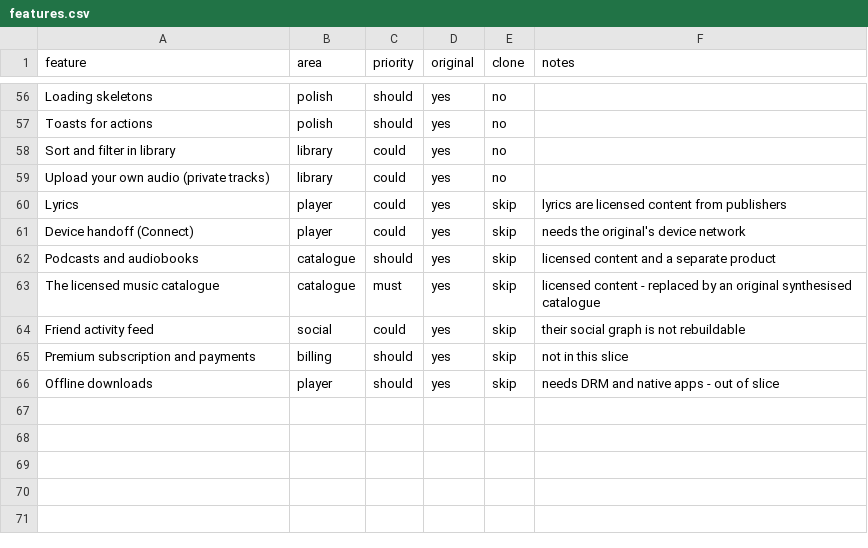
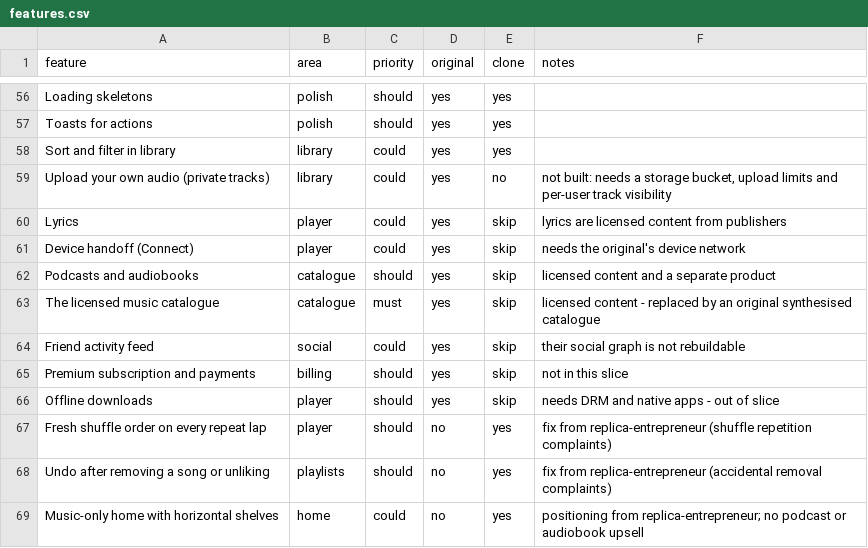
Before and after one commit to aggelosemiris/ergolav, a CSV file: nocturne/replica/features.csv, drawn as a sheet; only a part is shown, gaps mark what is left out; the diff covers the shown part only; the diff names each change by its address in the sheet, - before the commit and + after, or states it on an @@ line.

```diff
--- a/nocturne/replica/features.csv
+++ b/nocturne/replica/features.csv
-E56:E58 (clone): no
+E56:E58 (clone): yes
-F59 (notes): (empty)
+F59 (notes): not built: needs a storage bucket, upload limits and per-user track visibility
+row 67: Fresh shuffle order on every repeat lap | player | should | no | yes | fix from replica-entrepreneur (shuffle repetition complaints)
+row 68: Undo after removing a song or unliking | playlists | should | no | yes | fix from replica-entrepreneur (accidental removal complaints)
+row 69: Music-only home with horizontal shelves | home | could | no | yes | positioning from replica-entrepreneur; no podcast or audiobook upsell
```
Also changed, not shown: 57 edited cells elsewhere in this file, 27 other files.
